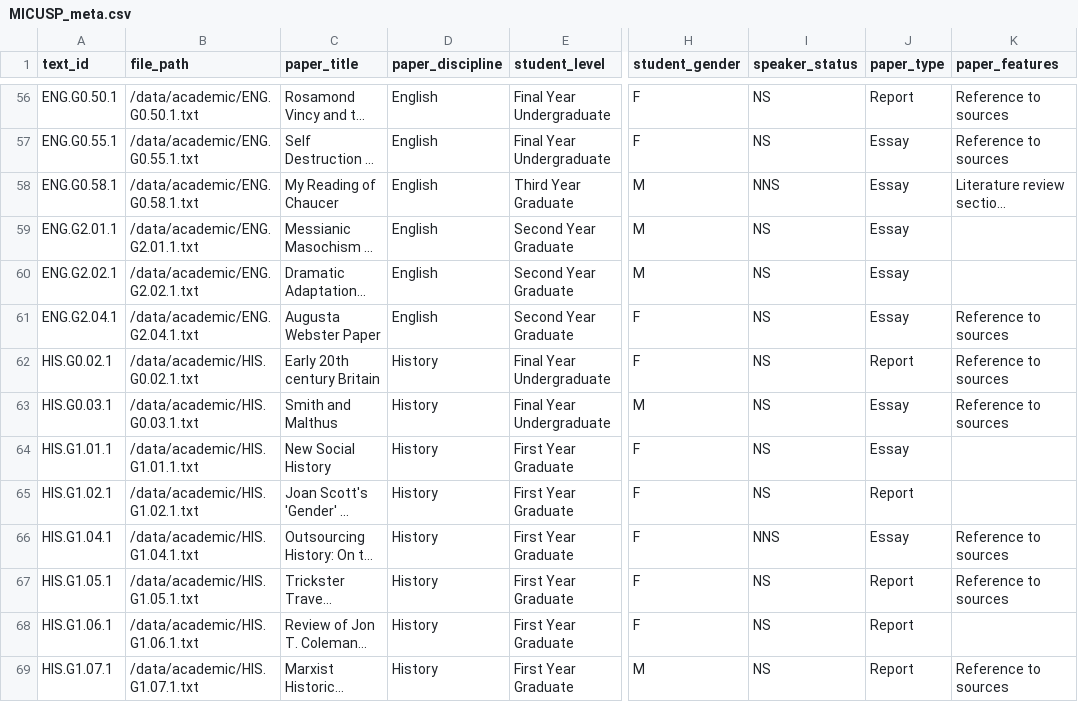
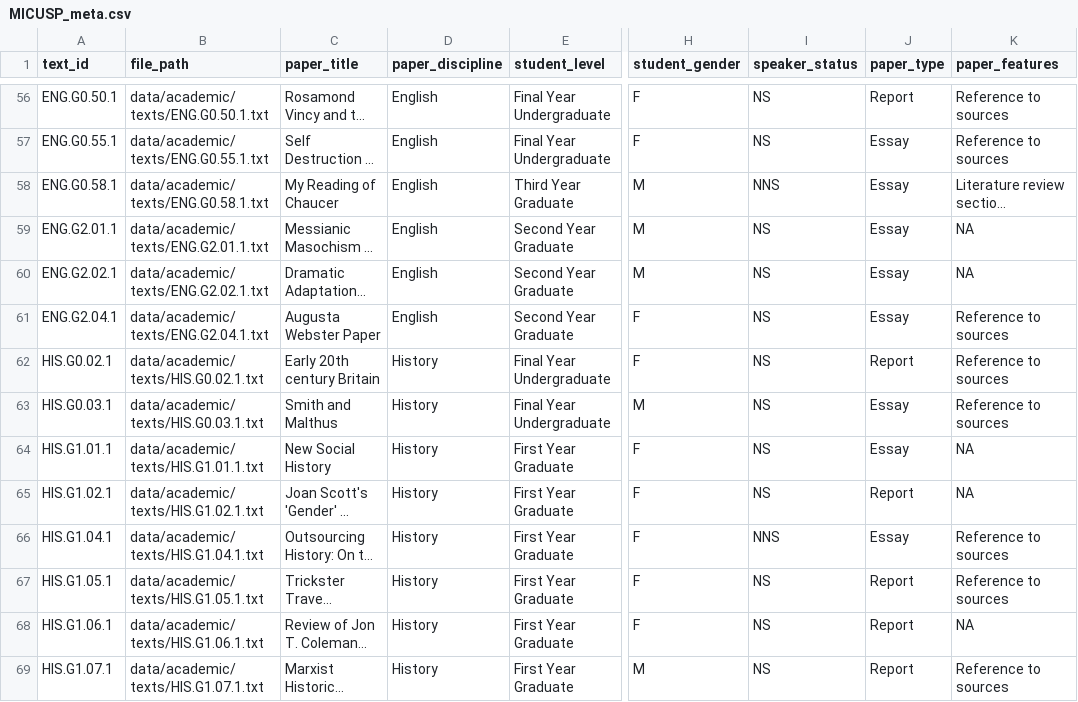
Before and after one commit to browndw/cmu_workshop, a CSV file: data/academic/MICUSP_meta.csv, drawn as a sheet; only a part is shown, gaps mark what is left out; long unchanged cells end in …; the diff covers the shown part only; the diff names each change by its address in the sheet, - before the commit and + after, or states it on an @@ line.

```diff
--- a/data/academic/MICUSP_meta.csv
+++ b/data/academic/MICUSP_meta.csv
-B56 (file_path): /data/academic/ENG.G0.50.1.txt
+B56 (file_path): data/academic/texts/ENG.G0.50.1.txt
-B57 (file_path): /data/academic/ENG.G0.55.1.txt
+B57 (file_path): data/academic/texts/ENG.G0.55.1.txt
-B58 (file_path): /data/academic/ENG.G0.58.1.txt
+B58 (file_path): data/academic/texts/ENG.G0.58.1.txt
-B59 (file_path): /data/academic/ENG.G2.01.1.txt
+B59 (file_path): data/academic/texts/ENG.G2.01.1.txt
-K59:K60 (paper_features): (empty)
+K59:K60 (paper_features): NA
-B60 (file_path): /data/academic/ENG.G2.02.1.txt
+B60 (file_path): data/academic/texts/ENG.G2.02.1.txt
-B61 (file_path): /data/academic/ENG.G2.04.1.txt
+B61 (file_path): data/academic/texts/ENG.G2.04.1.txt
-B62 (file_path): /data/academic/HIS.G0.02.1.txt
+B62 (file_path): data/academic/texts/HIS.G0.02.1.txt
-B63 (file_path): /data/academic/HIS.G0.03.1.txt
+B63 (file_path): data/academic/texts/HIS.G0.03.1.txt
-B64 (file_path): /data/academic/HIS.G1.01.1.txt
+B64 (file_path): data/academic/texts/HIS.G1.01.1.txt
-K64:K65 (paper_features): (empty)
+K64:K65 (paper_features): NA
-B65 (file_path): /data/academic/HIS.G1.02.1.txt
+B65 (file_path): data/academic/texts/HIS.G1.02.1.txt
-B66 (file_path): /data/academic/HIS.G1.04.1.txt
+B66 (file_path): data/academic/texts/HIS.G1.04.1.txt
-B67 (file_path): /data/academic/HIS.G1.05.1.txt
+B67 (file_path): data/academic/texts/HIS.G1.05.1.txt
-B68 (file_path): /data/academic/HIS.G1.06.1.txt
+B68 (file_path): data/academic/texts/HIS.G1.06.1.txt
-K68 (paper_features): (empty)
+K68 (paper_features): NA
-B69 (file_path): /data/academic/HIS.G1.07.1.txt
+B69 (file_path): data/academic/texts/HIS.G1.07.1.txt
```
Also changed, not shown: 180 edited cells elsewhere in this file.
